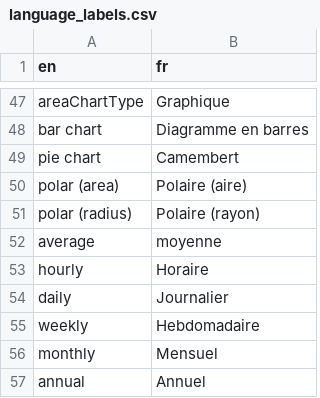
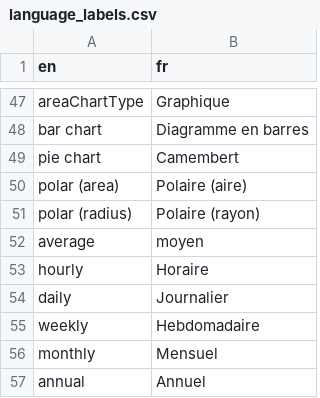
Before and after one commit to rte-antares-rpackage/bpN, a CSV file: inst/language_labels.csv, drawn as a sheet; only a part is shown, gaps mark what is left out.

Commit message:
#80 : chroniques + moyen

```diff
--- a/inst/language_labels.csv
+++ b/inst/language_labels.csv
@@ -51,3 +51,3 @@ polar (area);Polaire (aire)
 polar (radius);Polaire (rayon)
-average;moyenne
+average;moyen
 hourly;Horaire
```
Also changed, not shown: 5 other files.
